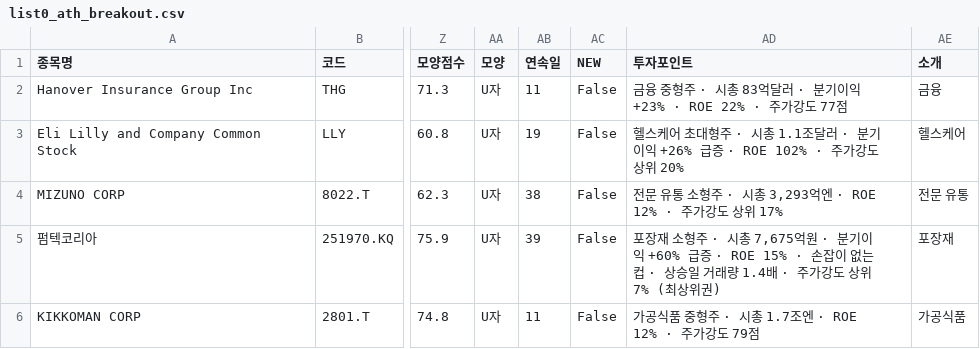
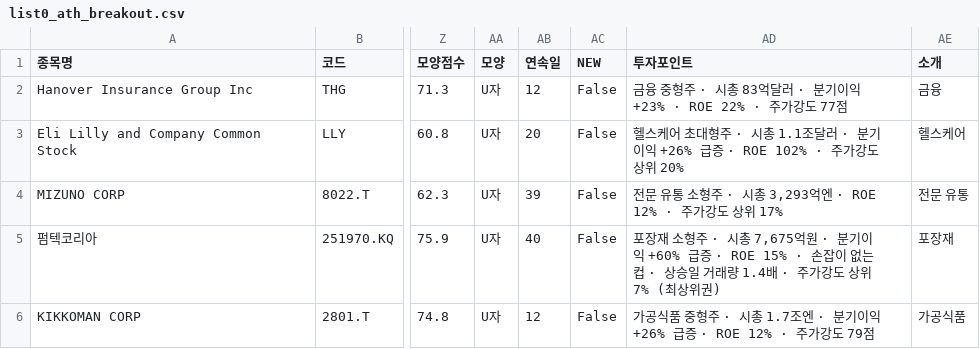
Before and after one commit to chkchp0702-spec/Cup, a CSV file: results/list0_ath_breakout.csv, drawn as a sheet; only a part is shown, gaps mark what is left out; the diff names each change by its address in the sheet, - before the commit and + after, or states it on an @@ line.

```diff
--- a/results/list0_ath_breakout.csv
+++ b/results/list0_ath_breakout.csv
-AB2 (연속일): 11
+AB2 (연속일): 12
-AB3 (연속일): 19
+AB3 (연속일): 20
-AB4 (연속일): 38
+AB4 (연속일): 39
-AB5 (연속일): 39
+AB5 (연속일): 40
-AB6 (연속일): 11
+AB6 (연속일): 12
-AD6 (투자포인트): …조엔 · ROE 12% · 주…
+AD6 (투자포인트): …조엔 · 분기이익 +26% 급증 · ROE 12% · 주…
```
Also changed, not shown: results/list1_cup.csv, results/list2_canslim_cup.csv, 9 other files.
